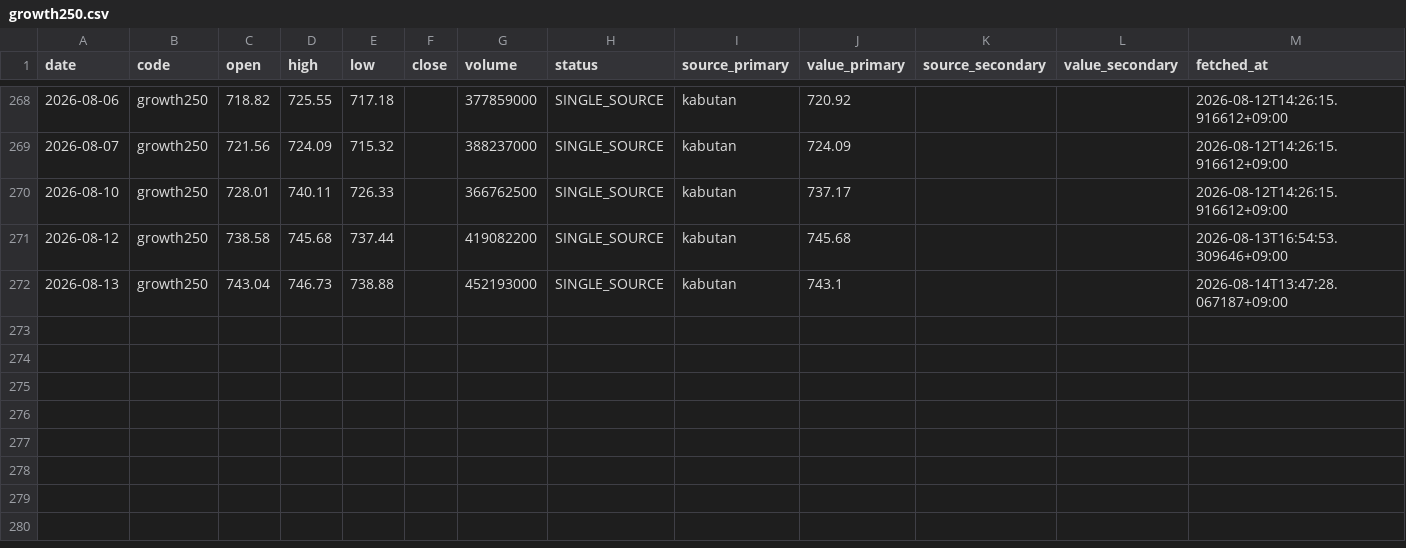
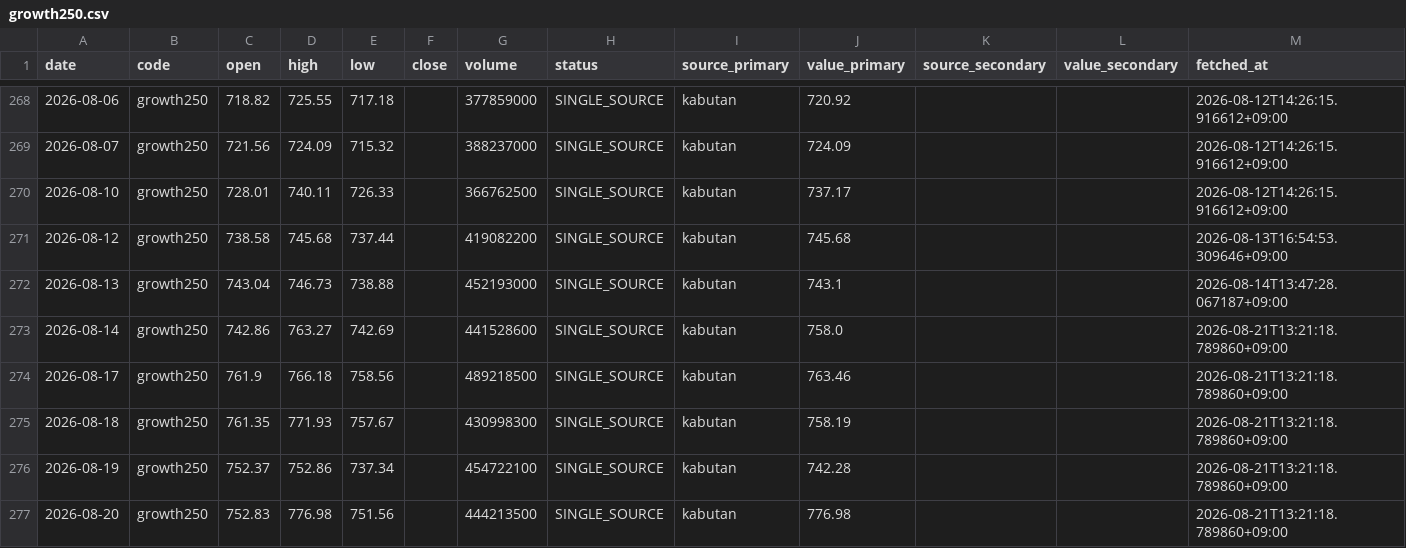
Before and after one commit to scioltoharumi/kabu-ledger, a CSV file: data/indices/growth250.csv, drawn as a sheet; only a part is shown, gaps mark what is left out.

```diff
--- a/data/indices/growth250.csv
+++ b/data/indices/growth250.csv
@@ -272 +272,6 @@ date,code,open,high,low,close,volume,status,source_primary,value_primary,source_
 2026-08-13,growth250,743.04,746.73,738.88,,452193000,SINGLE_SOURCE,kabutan,743.1,,,2026-08-14T13:47:28.067187+09:00
+2026-08-14,growth250,742.86,763.27,742.69,,441528600,SINGLE_SOURCE,kabutan,758.0,,,2026-08-21T13:21:18.789860+09:00
+2026-08-17,growth250,761.9,766.18,758.56,,489218500,SINGLE_SOURCE,kabutan,763.46,,,2026-08-21T13:21:18.789860+09:00
+2026-08-18,growth250,761.35,771.93,757.67,,430998300,SINGLE_SOURCE,kabutan,758.19,,,2026-08-21T13:21:18.789860+09:00
+2026-08-19,growth250,752.37,752.86,737.34,,454722100,SINGLE_SOURCE,kabutan,742.28,,,2026-08-21T13:21:18.789860+09:00
+2026-08-20,growth250,752.83,776.98,751.56,,444213500,SINGLE_SOURCE,kabutan,776.98,,,2026-08-21T13:21:18.789860+09:00
```
Also changed, not shown: data/indices/topix.csv, data/margin/4073.csv, 22 other files.
